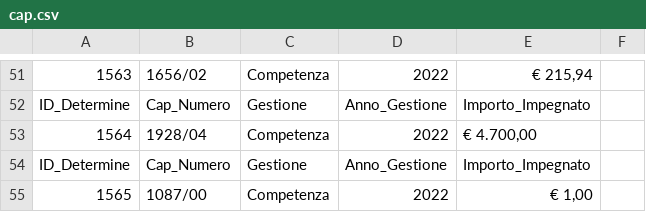
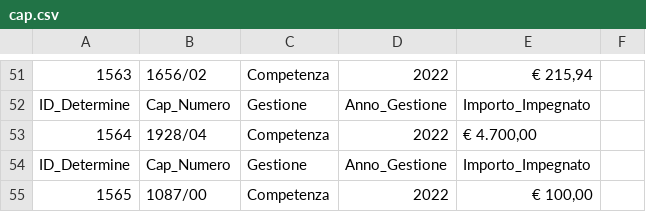
Before and after one commit to uftecdonato/openData, a CSV file: cap.csv, drawn as a sheet; only a part is shown, gaps mark what is left out.

Commit message:
Update cap.csv

```diff
--- a/cap.csv
+++ b/cap.csv
@@ -54,2 +54,2 @@ ID_Determine;Cap_Numero;Gestione;Anno_Gestione;Importo_Impegnato
 ID_Determine;Cap_Numero;Gestione;Anno_Gestione;Importo_Impegnato
-1565;1087/00;Competenza;2022;€ 1,00
+1565;1087/00;Competenza;2022;€ 100,00
```
